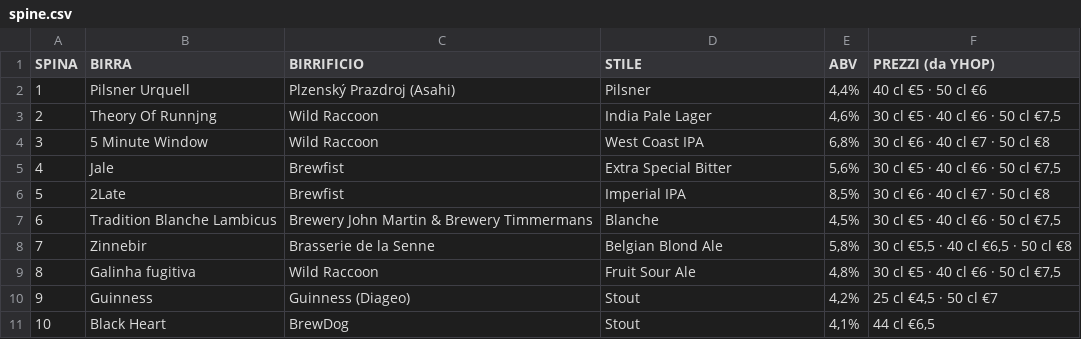
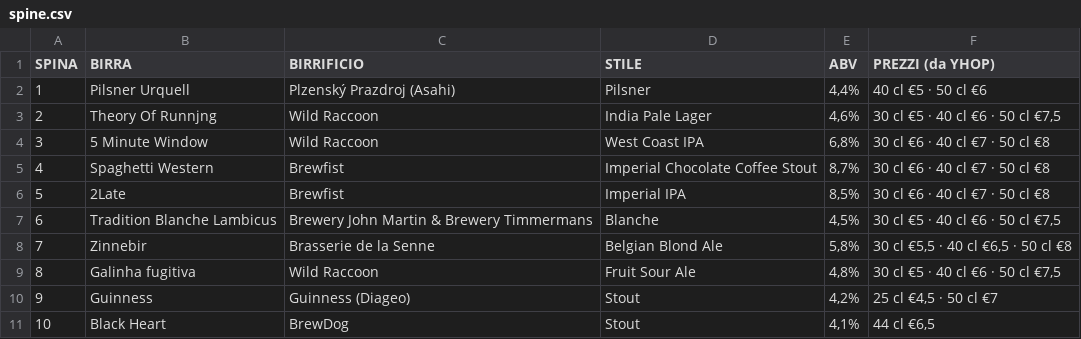
Before and after one commit to developedbymelis/pivo-birre, a CSV file: spine.csv, drawn as a sheet.

```diff
--- a/spine.csv
+++ b/spine.csv
@@ -4,3 +4,3 @@ SPINA,BIRRA,BIRRIFICIO,STILE,ABV,PREZZI (da YHOP)
 3,5 Minute Window,Wild Raccoon,West Coast IPA,"6,8%",30 cl €6 · 40 cl €7 · 50 cl €8
-4,Jale,Brewfist,Extra Special Bitter,"5,6%","30 cl €5 · 40 cl €6 · 50 cl €7,5"
+4,Spaghetti Western,Brewfist,Imperial Chocolate Coffee Stout,"8,7%",30 cl €6 · 40 cl €7 · 50 cl €8
 5,2Late,Brewfist,Imperial IPA,"8,5%",30 cl €6 · 40 cl €7 · 50 cl €8
```
Also changed, not shown: 5 other files.
